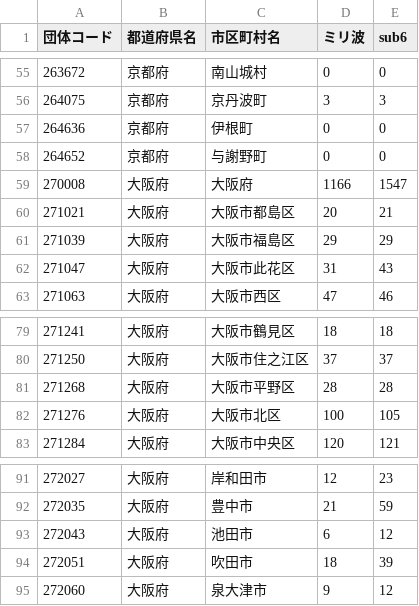
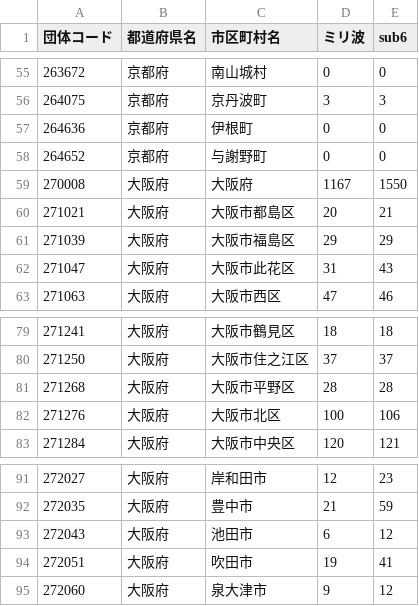
Before and after one commit to denpayanara/musen_5G, a CSV file: data/Rakuten_5G_kinki.csv, drawn as a sheet; only a part is shown, gaps mark what is left out.

```diff
--- a/data/Rakuten_5G_kinki.csv
+++ b/data/Rakuten_5G_kinki.csv
@@ -58,3 +58,3 @@
 264652,京都府,与謝野町,0,0
-270008,大阪府,大阪府,1166,1547
+270008,大阪府,大阪府,1167,1550
 271021,大阪府,大阪市都島区,20,21
@@ -81,3 +81,3 @@
 271268,大阪府,大阪市平野区,28,28
-271276,大阪府,大阪市北区,100,105
+271276,大阪府,大阪市北区,100,106
 271284,大阪府,大阪市中央区,120,121
@@ -93,3 +93,3 @@
 272043,大阪府,池田市,6,12
-272051,大阪府,吹田市,18,39
+272051,大阪府,吹田市,19,41
 272060,大阪府,泉大津市,9,12
```
Also changed, not shown: 3 other files.
